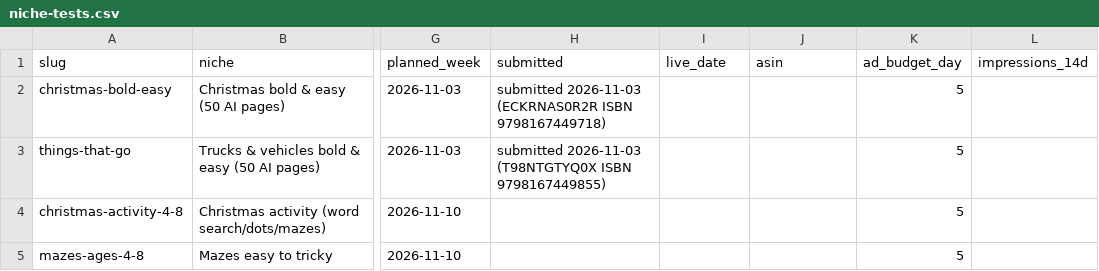
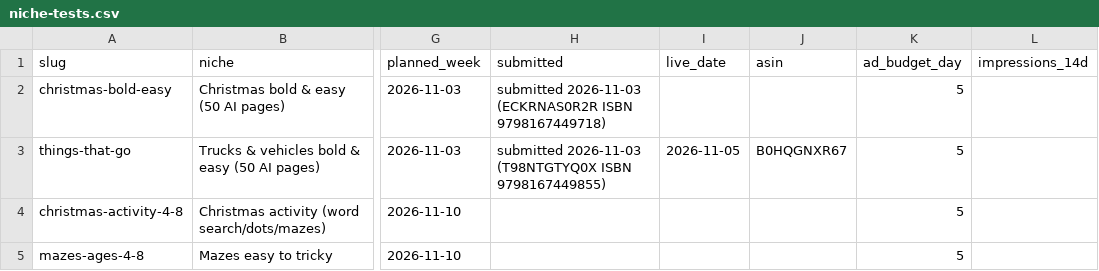
Before and after one commit to PominausGH/amazon_kdp, a CSV file: niche-tests.csv, drawn as a sheet; only a part is shown, gaps mark what is left out; the diff names each change by its address in the sheet, - before the commit and + after, or states it on an @@ line.

```diff
--- a/niche-tests.csv
+++ b/niche-tests.csv
-I3 (live_date): (empty)
+I3 (live_date): 2026-11-05
-J3 (asin): (empty)
+J3 (asin): B0HQGNXR67
```
